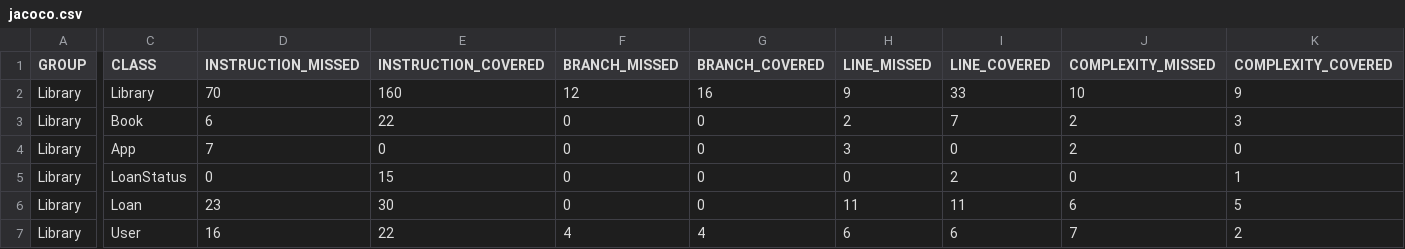
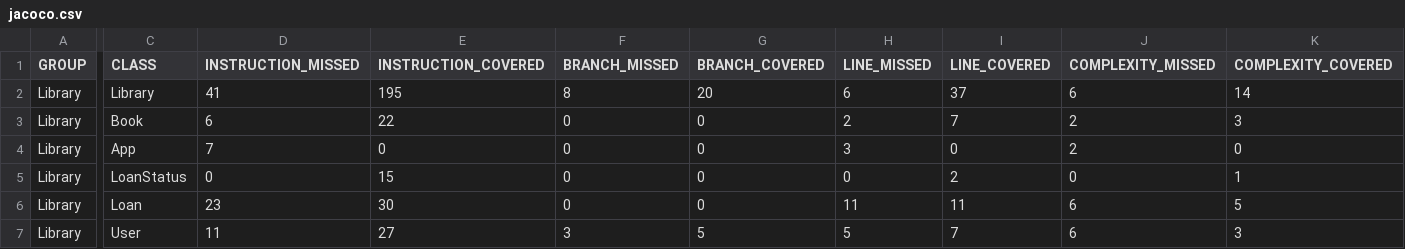
Before and after one commit to NicolasPriVar/Lab3CVDS, a CSV file: Library/target/site/jacoco/jacoco.csv, drawn as a sheet; only a part is shown, gaps mark what is left out; the diff covers the shown part only; the diff names each change by its address in the sheet, - before the commit and + after, or states it on an @@ line.

```diff
--- a/Library/target/site/jacoco/jacoco.csv
+++ b/Library/target/site/jacoco/jacoco.csv
-D2 (INSTRUCTION_MISSED): 70
+D2 (INSTRUCTION_MISSED): 41
-E2 (INSTRUCTION_COVERED): 160
+E2 (INSTRUCTION_COVERED): 195
-F2 (BRANCH_MISSED): 12
+F2 (BRANCH_MISSED): 8
-G2 (BRANCH_COVERED): 16
+G2 (BRANCH_COVERED): 20
-H2 (LINE_MISSED): 9
+H2 (LINE_MISSED): 6
-I2 (LINE_COVERED): 33
+I2 (LINE_COVERED): 37
-J2 (COMPLEXITY_MISSED): 10
+J2 (COMPLEXITY_MISSED): 6
-K2 (COMPLEXITY_COVERED): 9
+K2 (COMPLEXITY_COVERED): 14
-D7 (INSTRUCTION_MISSED): 16
+D7 (INSTRUCTION_MISSED): 11
-E7 (INSTRUCTION_COVERED): 22
+E7 (INSTRUCTION_COVERED): 27
-F7 (BRANCH_MISSED): 4
+F7 (BRANCH_MISSED): 3
-G7 (BRANCH_COVERED): 4
+G7 (BRANCH_COVERED): 5
-H7 (LINE_MISSED): 6
+H7 (LINE_MISSED): 5
-I7 (LINE_COVERED): 6
+I7 (LINE_COVERED): 7
-J7 (COMPLEXITY_MISSED): 7
+J7 (COMPLEXITY_MISSED): 6
-K7 (COMPLEXITY_COVERED): 2
+K7 (COMPLEXITY_COVERED): 3
```
Also changed, not shown: 1 edited cell elsewhere in this file, 19 other files.
